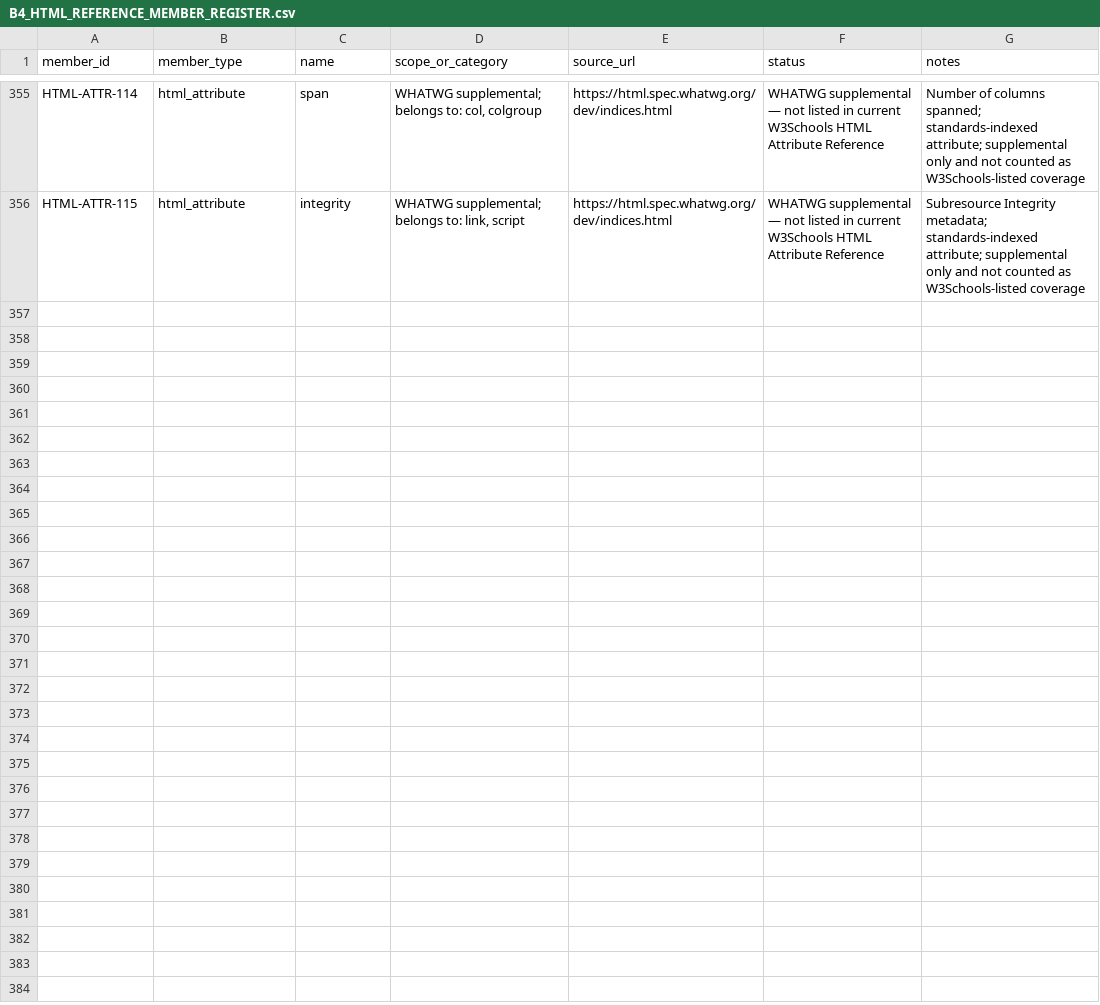
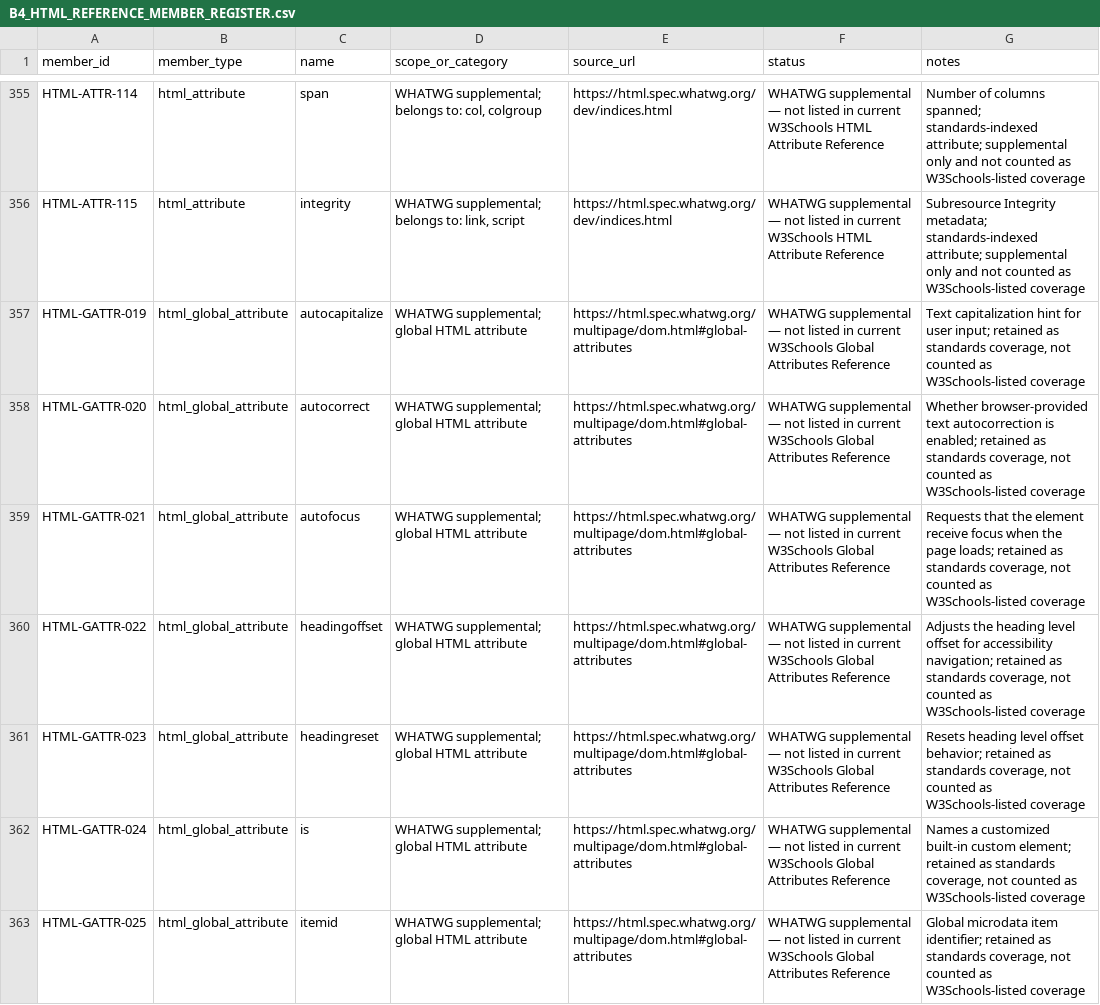
Before and after one commit to kharchasaathi/MULTILINGUAL_PROGRAMMING_LEARNING_PLATFORM, a CSV file: docs/B4_HTML_REFERENCE_MEMBER_REGISTER.csv, drawn as a sheet; only a part is shown, gaps mark what is left out; the diff covers the shown part only.

Commit message:
Add WHATWG supplemental global HTML attributes

```diff
--- a/docs/B4_HTML_REFERENCE_MEMBER_REGISTER.csv
+++ b/docs/B4_HTML_REFERENCE_MEMBER_REGISTER.csv
@@ -356 +356,8 @@ member_id,member_type,name,scope_or_category,source_url,status,notes
 "HTML-ATTR-115","html_attribute","integrity","WHATWG supplemental; belongs to: link, script","https://html.spec.whatwg.org/dev/indices.html","WHATWG supplemental — not listed in current W3Schools HTML Attribute Reference","Subresource Integrity metadata; standards-indexed attribute; supplemental only and not counted as W3Schools-listed coverage"
+"HTML-GATTR-019","html_global_attribute","autocapitalize","WHATWG supplemental; global HTML attribute","https://html.spec.whatwg.org/multipage/dom.html#global-attributes","WHATWG supplemental — not listed in current W3Schools Global Attributes Reference","Text capitalization hint for user input; retained as standards coverage, not counted as W3Schools-listed coverage"
+"HTML-GATTR-020","html_global_attribute","autocorrect","WHATWG supplemental; global HTML attribute","https://html.spec.whatwg.org/multipage/dom.html#global-attributes","WHATWG supplemental — not listed in current W3Schools Global Attributes Reference","Whether browser-provided text autocorrection is enabled; retained as standards coverage, not counted as W3Schools-listed coverage"
+"HTML-GATTR-021","html_global_attribute","autofocus","WHATWG supplemental; global HTML attribute","https://html.spec.whatwg.org/multipage/dom.html#global-attributes","WHATWG supplemental — not listed in current W3Schools Global Attributes Reference","Requests that the element receive focus when the page loads; retained as standards coverage, not counted as W3Schools-listed coverage"
+"HTML-GATTR-022","html_global_attribute","headingoffset","WHATWG supplemental; global HTML attribute","https://html.spec.whatwg.org/multipage/dom.html#global-attributes","WHATWG supplemental — not listed in current W3Schools Global Attributes Reference","Adjusts the heading level offset for accessibility navigation; retained as standards coverage, not counted as W3Schools-listed coverage"
+"HTML-GATTR-023","html_global_attribute","headingreset","WHATWG supplemental; global HTML attribute","https://html.spec.whatwg.org/multipage/dom.html#global-attributes","WHATWG supplemental — not listed in current W3Schools Global Attributes Reference","Resets heading level offset behavior; retained as standards coverage, not counted as W3Schools-listed coverage"
+"HTML-GATTR-024","html_global_attribute","is","WHATWG supplemental; global HTML attribute","https://html.spec.whatwg.org/multipage/dom.html#global-attributes","WHATWG supplemental — not listed in current W3Schools Global Attributes Reference","Names a customized built-in custom element; retained as standards coverage, not counted as W3Schools-listed coverage"
+"HTML-GATTR-025","html_global_attribute","itemid","WHATWG supplemental; global HTML attribute","https://html.spec.whatwg.org/multipage/dom.html#global-attributes","WHATWG supplemental — not listed in current W3Schools Global Attributes Reference","Global microdata item identifier; retained as standards coverage, not counted as W3Schools-listed coverage"
```
Also changed, not shown: 6 added rows elsewhere in this file.
